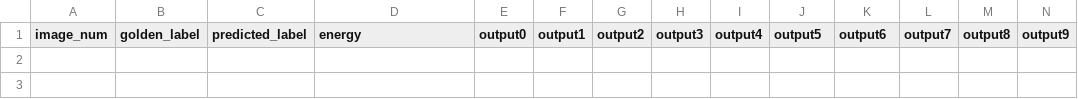
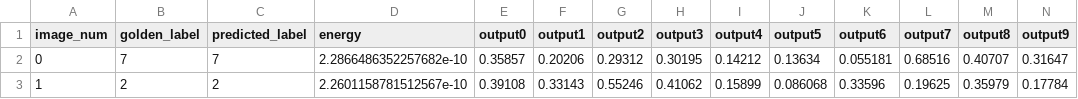
Before and after one commit to chekfung/IMAC-Sim, a CSV file: test.csv, drawn as a sheet; only a part is shown; rows hold the shown columns only; the diff names each change by its address in the sheet, - before the commit and + after, or states it on an @@ line.

```diff
--- a/test.csv
+++ b/test.csv
+row 2: 0 | 7 | 7 | 2.2866486352257682e-10 | 0.35857 | 0.20206 | 0.29312 | 0.30195 | 0.14212 | 0.13634 | 0.055181 | 0.68516 | 0.40707 | 0.31647
+row 3: 1 | 2 | 2 | 2.2601158781512567e-10 | 0.39108 | 0.33143 | 0.55246 | 0.41062 | 0.15899 | 0.086068 | 0.33596 | 0.19625 | 0.35979 | 0.17784
```
Also changed, not shown: 6 other files.
